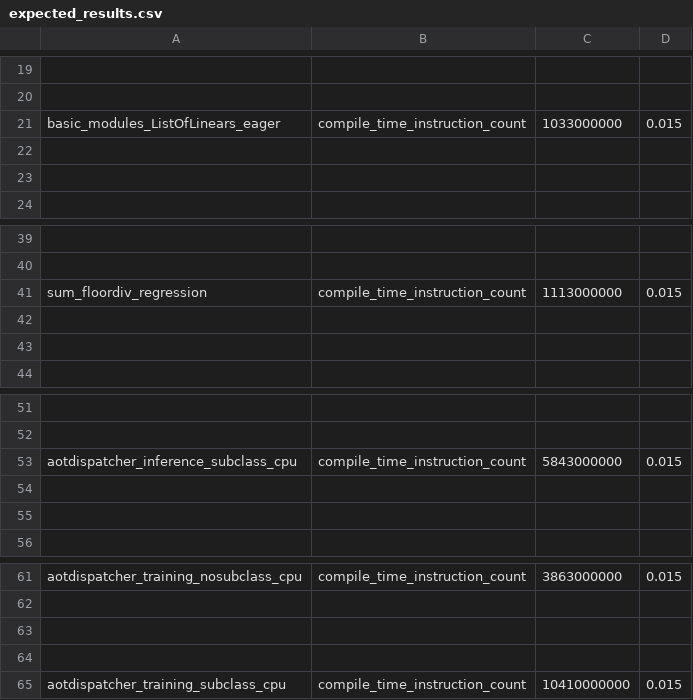
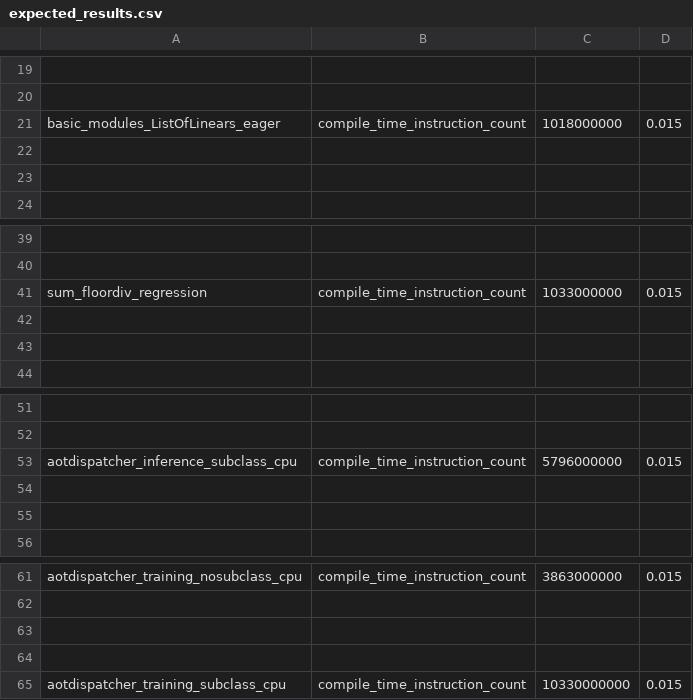
Before and after one commit to matgthewslhih/pytorch, a CSV file: benchmarks/dynamo/pr_time_benchmarks/expected_results.csv, drawn as a sheet; only a part is shown, gaps mark what is left out; the diff names each change by its address in the sheet, - before the commit and + after, or states it on an @@ line.

Commit message:
dynamo tracing perf: don't unnecessarily call getframeinfo on the hot path: 47.26 -> 37.66 (#143066)
See #143056 for overall docs.

This PR: Stop using `getframeinfo()` when we only care about the function name
and throw the rest away.

Pull Request resolved: https://github.com/pytorch/pytorch/pull/143066
Approved by: https://github.com/jansel

```diff
--- a/benchmarks/dynamo/pr_time_benchmarks/expected_results.csv
+++ b/benchmarks/dynamo/pr_time_benchmarks/expected_results.csv
-C21: 1033000000
+C21: 1018000000
-C41: 1113000000
+C41: 1033000000
-C53: 5843000000
+C53: 5796000000
-C65: 10410000000
+C65: 10330000000
```
Also changed, not shown: 1 other file.
